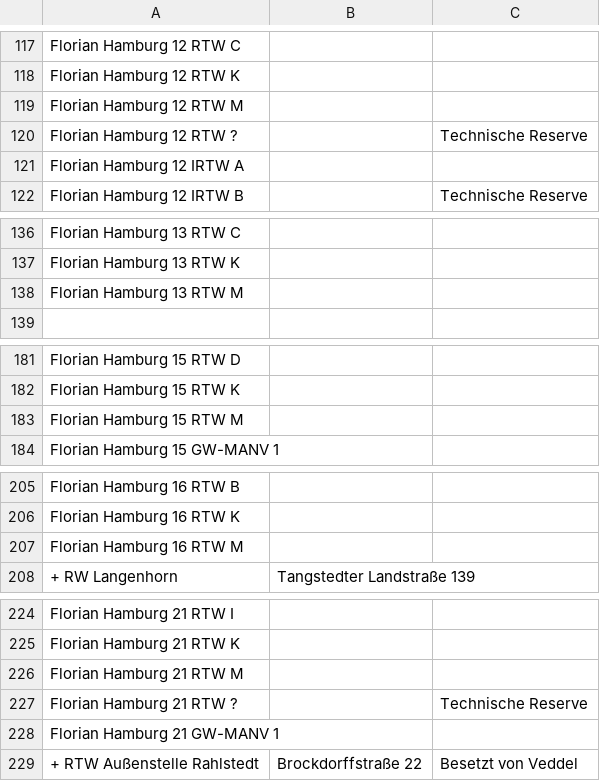
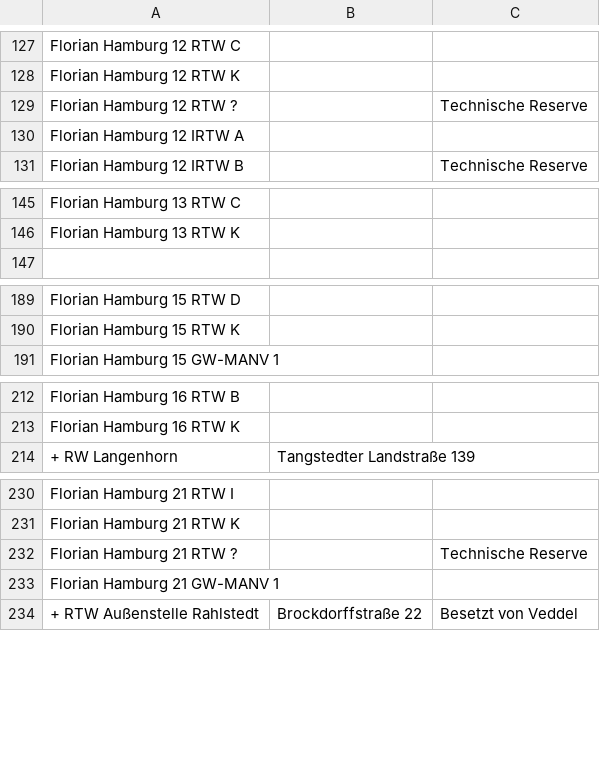
Before and after one commit to mnai/LSS-Fahrzeuglisten, a TSV file: Hamburg/Berufsfeuerwehr_Hamburg.tsv, drawn as a sheet; only a part is shown, gaps mark what is left out; removed rows and columns are numbered as before the commit, all else as after; the diff covers the shown part only; the diff names each change by its address in the sheet, - before the commit and + after, or states it on an @@ line.

```diff
--- a/Hamburg/Berufsfeuerwehr_Hamburg.tsv
+++ b/Hamburg/Berufsfeuerwehr_Hamburg.tsv
-row 119: Florian Hamburg 12 RTW M
-row 138: Florian Hamburg 13 RTW M
-row 183: Florian Hamburg 15 RTW M
-row 207: Florian Hamburg 16 RTW M
-row 226: Florian Hamburg 21 RTW M
```
Also changed, not shown: 12 added rows, 6 removed rows and 12 edited cells elsewhere in this file, Hamburg/Rettungsdienst_HiOrgs_Hamburg.tsv, 1 other file.
